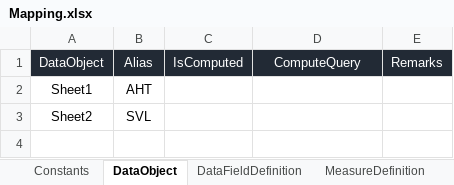
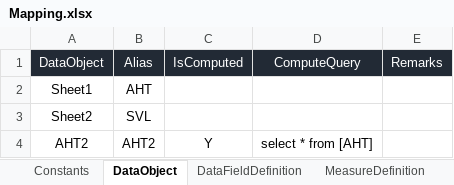
Before and after one commit to gsriar/new2, an Excel workbook: TransactionUtility/Excel/Mapping.xlsx, sheet DataObject, drawn as a sheet; values as stored, in another font and other column widths than the file's, no borders; the diff names each change by its address in the sheet, - before the commit and + after, or states it on an @@ line.

```diff
--- a/TransactionUtility/Excel/Mapping.xlsx (sheet DataObject)
+++ b/TransactionUtility/Excel/Mapping.xlsx (sheet DataObject)
+row 4: AHT2 | AHT2 | Y | select * from [AHT]
```
Also changed, not shown: sheet DataFieldDefinition, 14 other files.
